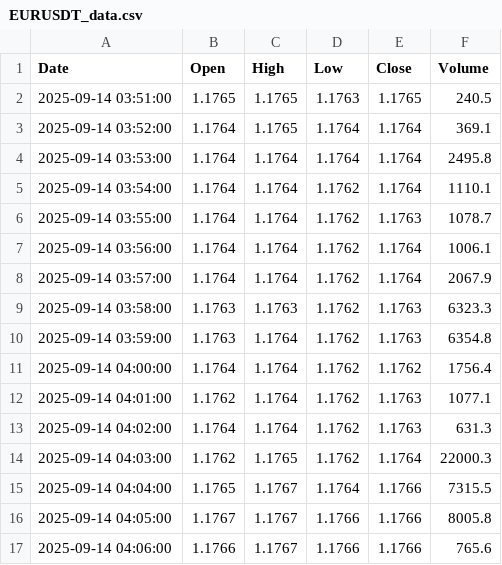
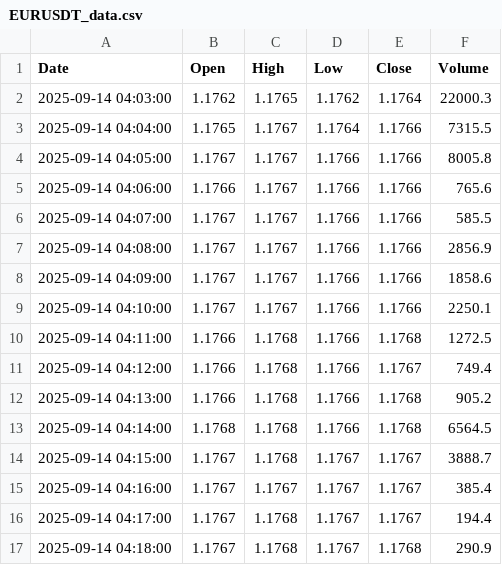
Before and after one commit to jadelmag/forex-trader-bot, a CSV file: trading_view/trade_view_csv/EURUSDT_data.csv, drawn as a sheet; only a part is shown; the shorter side is filled out with more unchanged rows; the diff covers the shown part only.

```diff
--- a/trading_view/trade_view_csv/EURUSDT_data.csv
+++ b/trading_view/trade_view_csv/EURUSDT_data.csv
@@ -1,14 +1,2 @@
 Date,Open,High,Low,Close,Volume
-2025-09-14 03:51:00,1.1765,1.1765,1.1763,1.1765,240.5
-2025-09-14 03:52:00,1.1764,1.1765,1.1764,1.1764,369.1
-2025-09-14 03:53:00,1.1764,1.1764,1.1764,1.1764,2495.8
-2025-09-14 03:54:00,1.1764,1.1764,1.1762,1.1764,1110.1
-2025-09-14 03:55:00,1.1764,1.1764,1.1762,1.1763,1078.7
-2025-09-14 03:56:00,1.1764,1.1764,1.1762,1.1764,1006.1
-2025-09-14 03:57:00,1.1764,1.1764,1.1762,1.1764,2067.9
-2025-09-14 03:58:00,1.1763,1.1763,1.1762,1.1763,6323.3
-2025-09-14 03:59:00,1.1763,1.1764,1.1762,1.1763,6354.8
-2025-09-14 04:00:00,1.1764,1.1764,1.1762,1.1762,1756.4
-2025-09-14 04:01:00,1.1762,1.1764,1.1762,1.1763,1077.1
-2025-09-14 04:02:00,1.1764,1.1764,1.1762,1.1763,631.3
 2025-09-14 04:03:00,1.1762,1.1765,1.1762,1.1764,22000.3
```
Also changed, not shown: 11 added rows and 4 edited cells elsewhere in this file, 2 other files.
